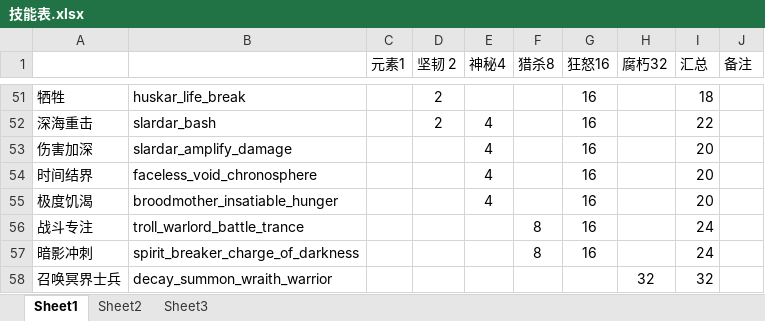
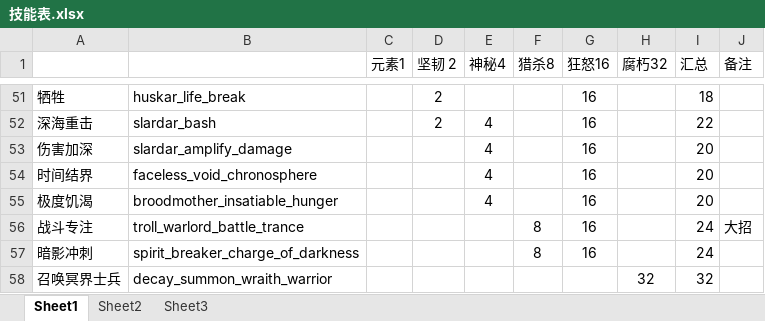
Before and after one commit to NoobHumiliator/DarwinDarkForest, an Excel workbook: tools/技能表.xlsx, sheet Sheet1, drawn as a sheet; only a part is shown, gaps mark what is left out; values as stored, in another font and other column widths than the file's, no borders; the diff names each change by its address in the sheet, - before the commit and + after, or states it on an @@ line.

```diff
--- a/tools/技能表.xlsx (sheet Sheet1)
+++ b/tools/技能表.xlsx (sheet Sheet1)
-J56 (备注): (empty)
+J56 (备注): 大招
```
Also changed, not shown: 16 other files.
